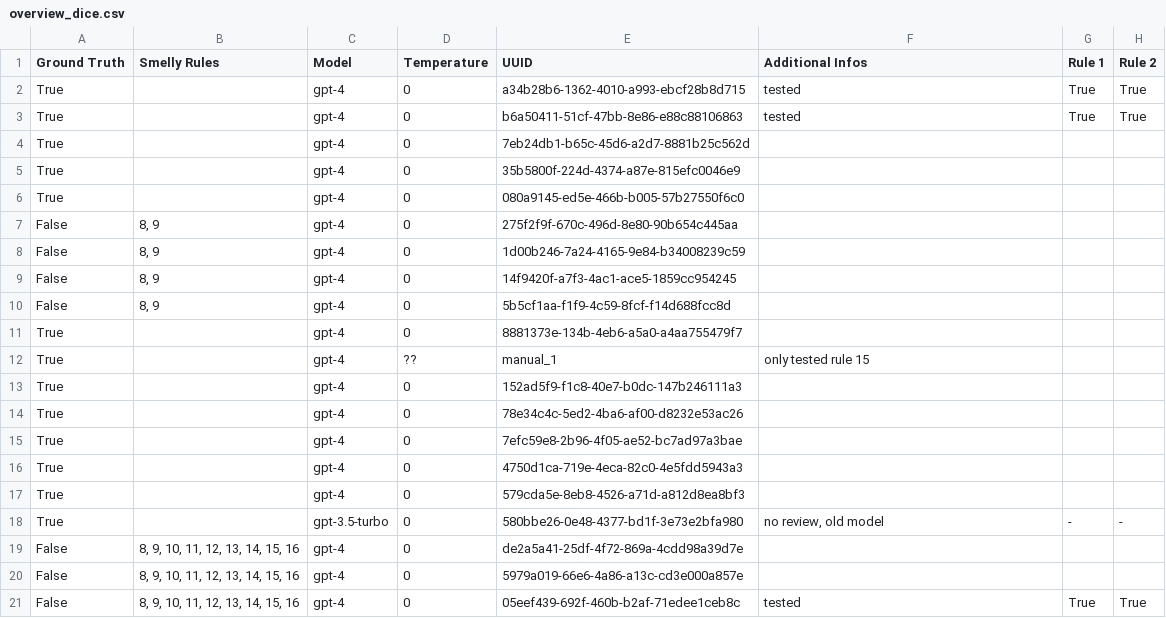
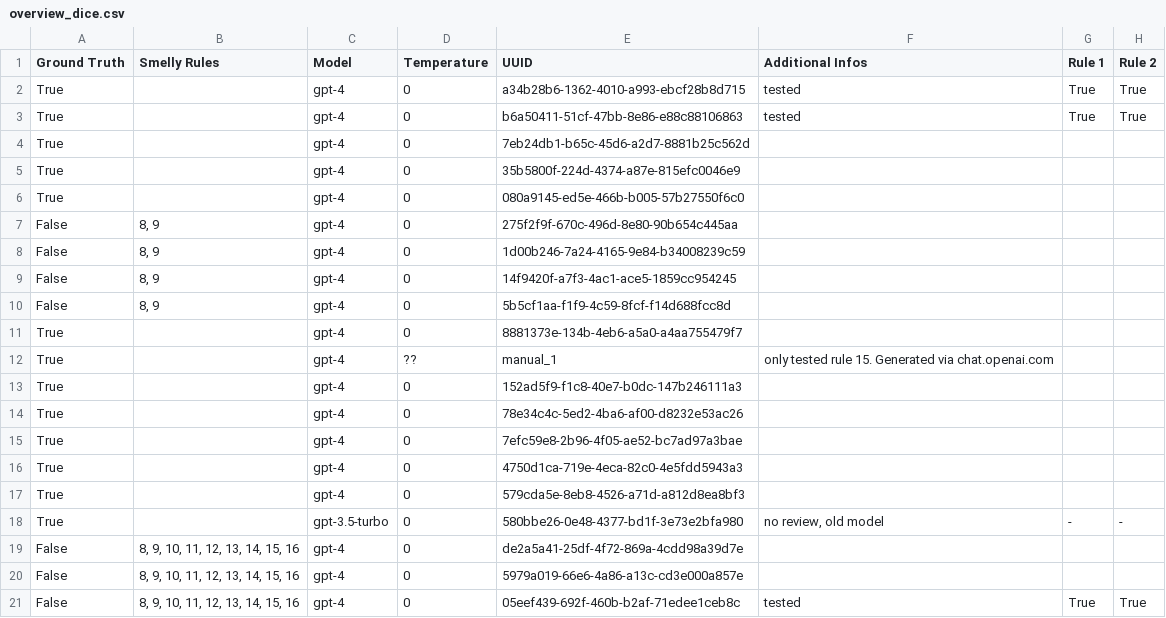
Before and after one commit to M4P4K4/REPromptEngineering, a CSV file: outputs/dice/overview_dice.csv, drawn as a sheet; only a part is shown; the diff names each change by its address in the sheet, - before the commit and + after, or states it on an @@ line.

Commit message:
added text

```diff
--- a/outputs/dice/overview_dice.csv
+++ b/outputs/dice/overview_dice.csv
-F12 (Additional Infos): only tested rule 15
+F12 (Additional Infos): only tested rule 15. Generated via chat.openai.com
```
